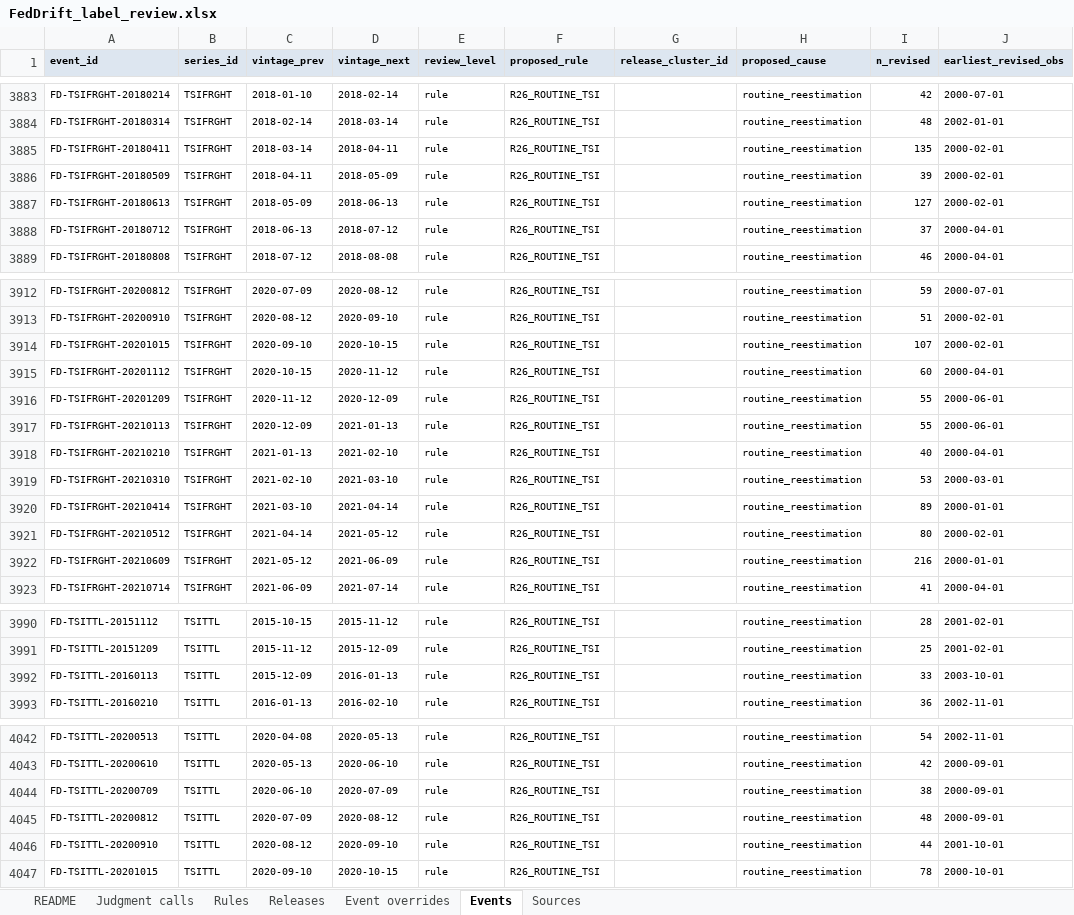
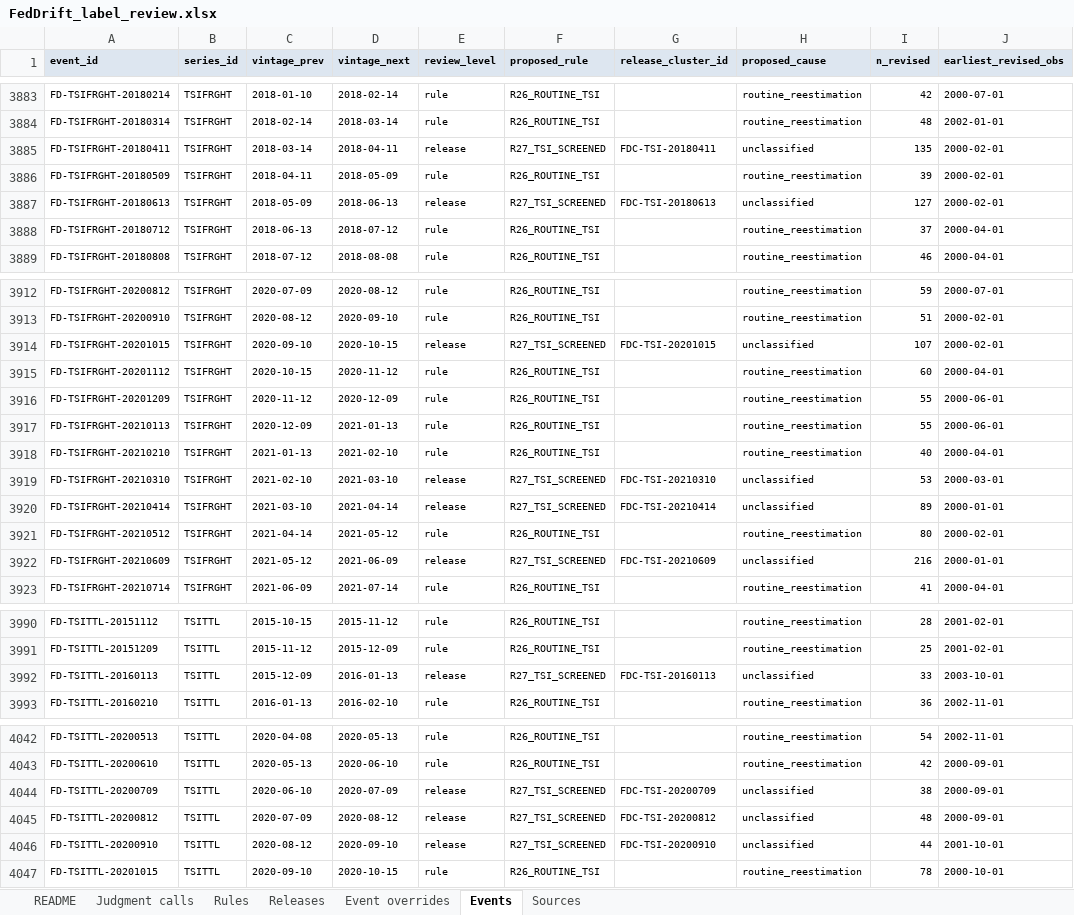
Before and after one commit to TosinClement/feddrift, an Excel workbook: labels/review/FedDrift_label_review.xlsx, sheet Events, drawn as a sheet; only a part is shown, gaps mark what is left out; values as stored, in another font and other column widths than the file's, no borders; the diff covers the shown part only; the diff names each change by its address in the sheet, - before the commit and + after, or states it on an @@ line.

```diff
--- a/labels/review/FedDrift_label_review.xlsx (sheet Events)
+++ b/labels/review/FedDrift_label_review.xlsx (sheet Events)
-E3885 (review_level): rule
+E3885 (review_level): release
-F3885 (proposed_rule): R26_ROUTINE_TSI
+F3885 (proposed_rule): R27_TSI_SCREENED
-G3885 (release_cluster_id): (empty)
+G3885 (release_cluster_id): FDC-TSI-20180411
-H3885 (proposed_cause): routine_reestimation
+H3885 (proposed_cause): unclassified
-E3887 (review_level): rule
+E3887 (review_level): release
-F3887 (proposed_rule): R26_ROUTINE_TSI
+F3887 (proposed_rule): R27_TSI_SCREENED
-G3887 (release_cluster_id): (empty)
+G3887 (release_cluster_id): FDC-TSI-20180613
-H3887 (proposed_cause): routine_reestimation
+H3887 (proposed_cause): unclassified
-E3914 (review_level): rule
+E3914 (review_level): release
-F3914 (proposed_rule): R26_ROUTINE_TSI
+F3914 (proposed_rule): R27_TSI_SCREENED
-G3914 (release_cluster_id): (empty)
+G3914 (release_cluster_id): FDC-TSI-20201015
-H3914 (proposed_cause): routine_reestimation
+H3914 (proposed_cause): unclassified
-E3919:E3920 (review_level): rule
+E3919:E3920 (review_level): release
-F3919:F3920 (proposed_rule): R26_ROUTINE_TSI
+F3919:F3920 (proposed_rule): R27_TSI_SCREENED
-G3919 (release_cluster_id): (empty)
+G3919 (release_cluster_id): FDC-TSI-20210310
-H3919:H3920 (proposed_cause): routine_reestimation
+H3919:H3920 (proposed_cause): unclassified
-G3920 (release_cluster_id): (empty)
+G3920 (release_cluster_id): FDC-TSI-20210414
-E3922 (review_level): rule
+E3922 (review_level): release
-F3922 (proposed_rule): R26_ROUTINE_TSI
+F3922 (proposed_rule): R27_TSI_SCREENED
-G3922 (release_cluster_id): (empty)
+G3922 (release_cluster_id): FDC-TSI-20210609
-H3922 (proposed_cause): routine_reestimation
+H3922 (proposed_cause): unclassified
-E3992 (review_level): rule
+E3992 (review_level): release
-F3992 (proposed_rule): R26_ROUTINE_TSI
+F3992 (proposed_rule): R27_TSI_SCREENED
-G3992 (release_cluster_id): (empty)
+G3992 (release_cluster_id): FDC-TSI-20160113
-H3992 (proposed_cause): routine_reestimation
+H3992 (proposed_cause): unclassified
-E4044:E4046 (review_level): rule
+E4044:E4046 (review_level): release
-F4044:F4046 (proposed_rule): R26_ROUTINE_TSI
+F4044:F4046 (proposed_rule): R27_TSI_SCREENED
-G4044 (release_cluster_id): (empty)
+G4044 (release_cluster_id): FDC-TSI-20200709
-H4044:H4046 (proposed_cause): routine_reestimation
+H4044:H4046 (proposed_cause): unclassified
-G4045 (release_cluster_id): (empty)
+G4045 (release_cluster_id): FDC-TSI-20200812
-G4046 (release_cluster_id): (empty)
+G4046 (release_cluster_id): FDC-TSI-20200910
```
Also changed, not shown: 16 edited cells elsewhere in this sheet, sheet Releases, sheet Sources, sheet Rules, 29 other files.
